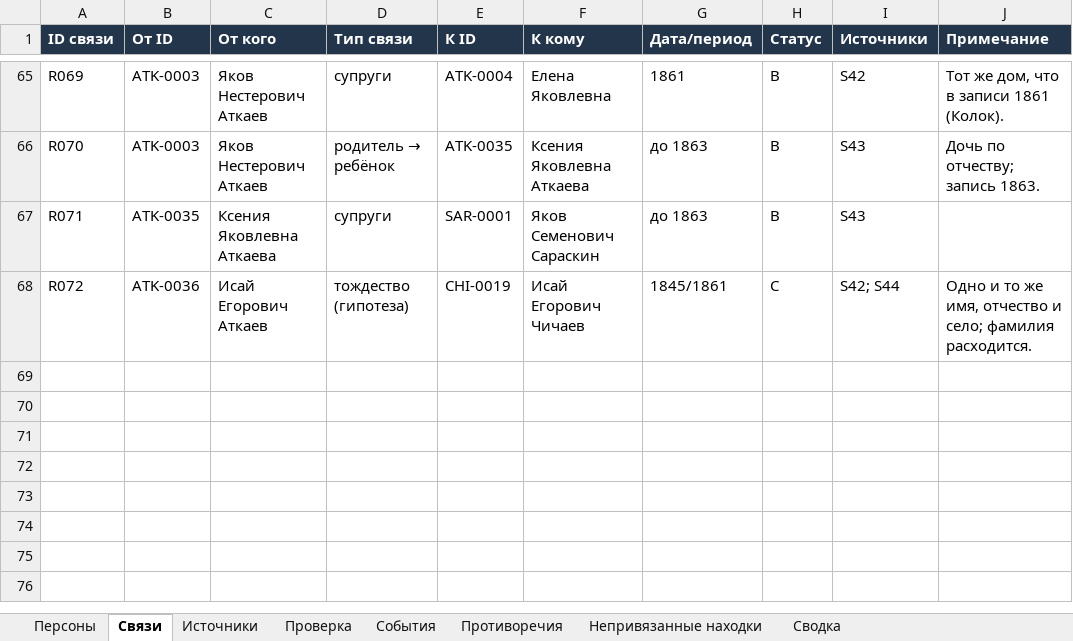
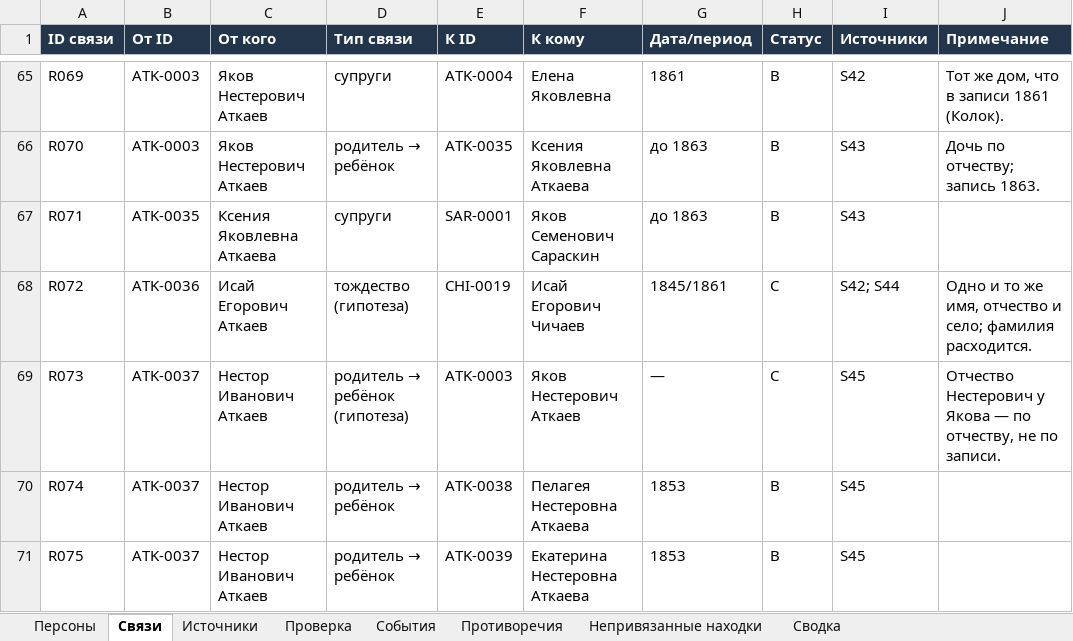
Before and after one commit to kilevoy/rykunov-family-tree, an Excel workbook: data/rykunov-family-tree.xlsx, sheet Связи, drawn as a sheet; only a part is shown, gaps mark what is left out; values as stored, in another font and other column widths than the file's, no borders; the diff names each change by its address in the sheet, - before the commit and + after, or states it on an @@ line.

```diff
--- a/data/rykunov-family-tree.xlsx (sheet Связи)
+++ b/data/rykunov-family-tree.xlsx (sheet Связи)
+row 69: R073 | ATK-0037 | Нестор Иванович Аткаев | родитель → ребёнок (гипотеза) | ATK-0003 | Яков Нестерович Аткаев | — | C | S45 | Отчество Нестерович у Якова — по отчеству, не по записи.
+row 70: R074 | ATK-0037 | Нестор Иванович Аткаев | родитель → ребёнок | ATK-0038 | Пелагея Нестеровна Аткаева | 1853 | B | S45
+row 71: R075 | ATK-0037 | Нестор Иванович Аткаев | родитель → ребёнок | ATK-0039 | Екатерина Нестеровна Аткаева | 1853 | B | S45
```
Also changed, not shown: sheet Персоны, sheet Непривязанные находки, sheet Источники.
